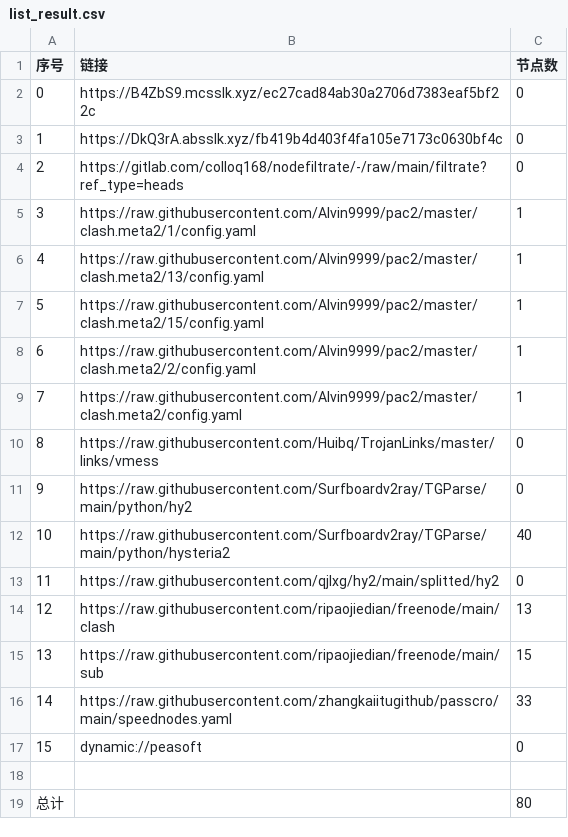
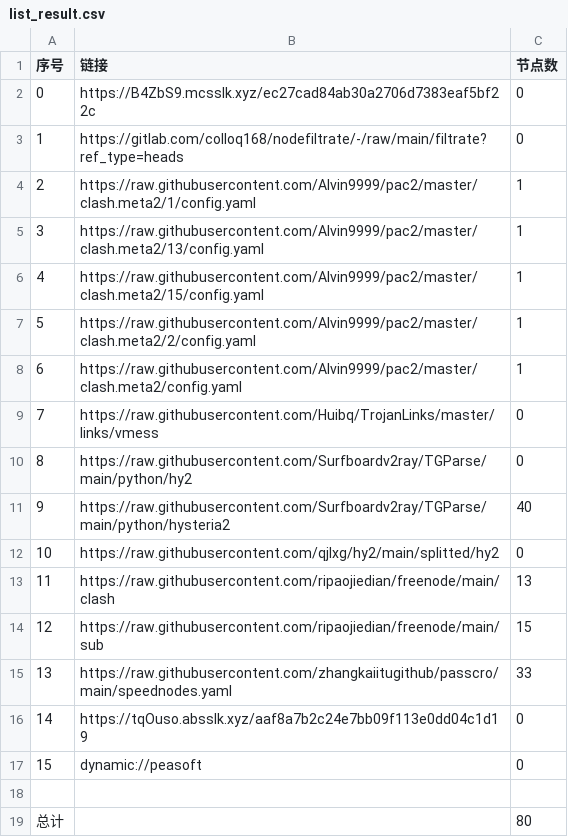
Before and after one commit to leo-qin815/AutoMergePublicNodes, a CSV file: list_result.csv, drawn as a sheet; removed rows and columns are numbered as before the commit, all else as after; the diff names each change by its address in the sheet, - before the commit and + after, or states it on an @@ line.

```diff
--- a/list_result.csv
+++ b/list_result.csv
-row 3: 1 | https://DkQ3rA.absslk.xyz/fb419b4d403f4fa105e7173c0630bf4c | 0
@@ column A (序号) renumbered between rows 3 and 15 @@
+row 16: 14 | https://tqOuso.absslk.xyz/aaf8a7b2c24e7bb09f113e0dd04c1d19 | 0
```
Also changed, not shown: 21 other files.
